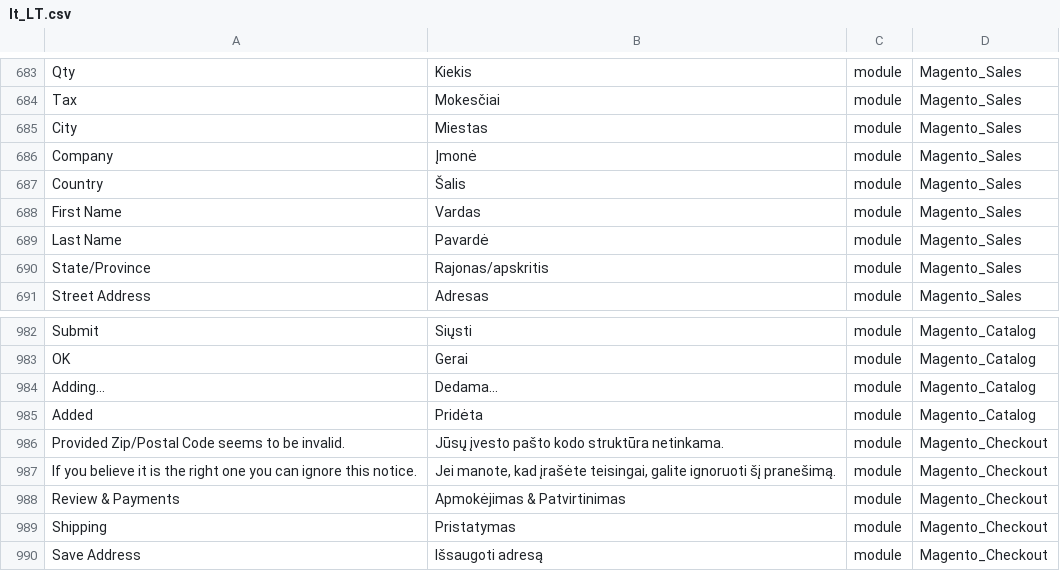
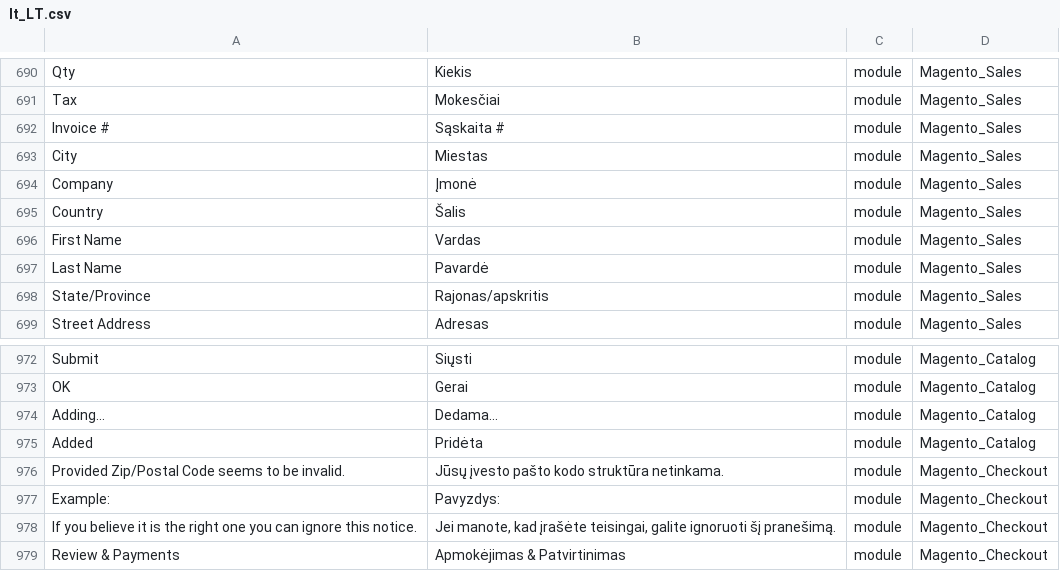
Before and after one commit to Magento2Translations/language_lt_lt, a CSV file: lt_LT.csv, drawn as a sheet; only a part is shown, gaps mark what is left out; the shorter side is filled out with more unchanged rows; the diff covers the shown part only; the diff names each change by its address in the sheet, - before the commit and + after, or states it on an @@ line.

```diff
--- a/lt_LT.csv
+++ b/lt_LT.csv
+row 692: Invoice # | Sąskaita # | module | Magento_Sales
+row 977: Example: | Pavyzdys: | module | Magento_Checkout
```
Also changed, not shown: 7 added rows and 21 removed rows elsewhere in this file, 3 other files.
